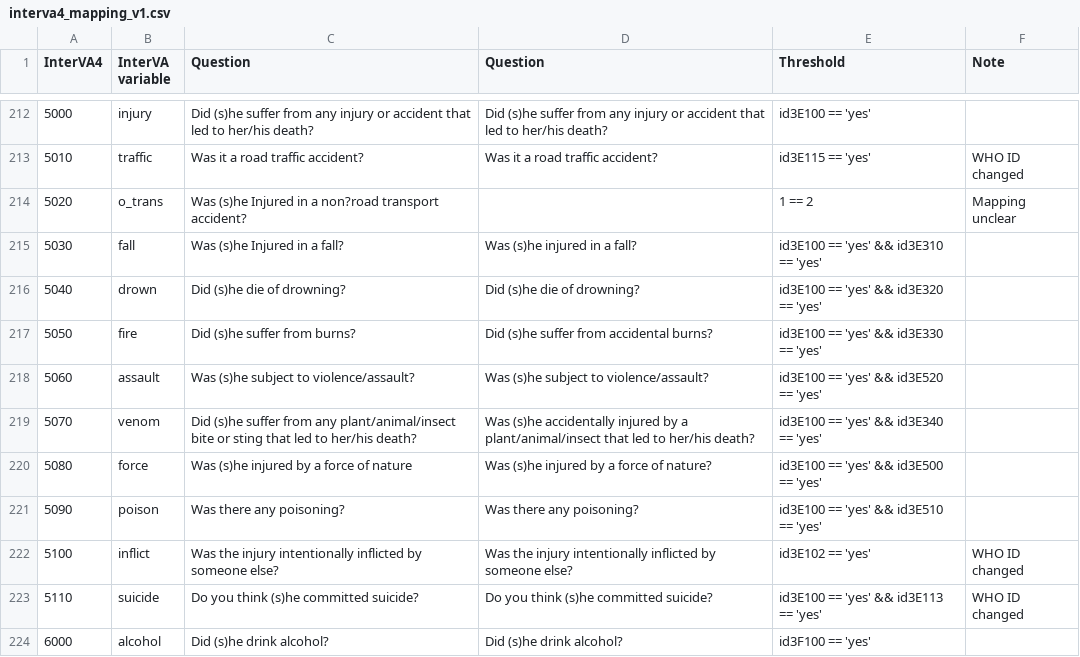
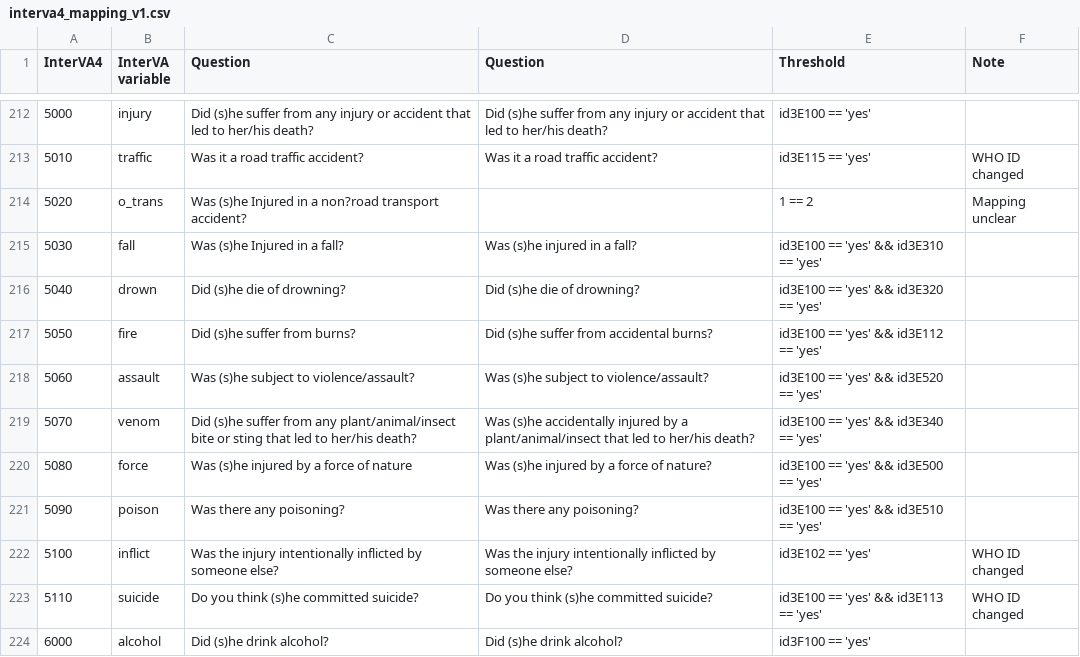
Before and after one commit to aflaxman/va_mapping, a CSV file: data/interva4_mapping_v1.csv, drawn as a sheet; only a part is shown, gaps mark what is left out.

Commit message:
changed id of question on burns

```diff
--- a/data/interva4_mapping_v1.csv
+++ b/data/interva4_mapping_v1.csv
@@ -216,3 +216,3 @@ InterVA4;InterVA variable;Question;Question;Threshold;Note
 5040;drown;Did (s)he die of drowning?;Did (s)he die of drowning?;id3E100 == 'yes' && id3E320 == 'yes';
-5050;fire;Did (s)he suffer from burns?;Did (s)he suffer from accidental burns?;id3E100 == 'yes' && id3E330 == 'yes';
+5050;fire;Did (s)he suffer from burns?;Did (s)he suffer from accidental burns?;id3E100 == 'yes' && id3E112 == 'yes';
 5060;assault;Was (s)he subject to violence/assault?;Was (s)he subject to violence/assault?;id3E100 == 'yes' && id3E520 == 'yes';
```
